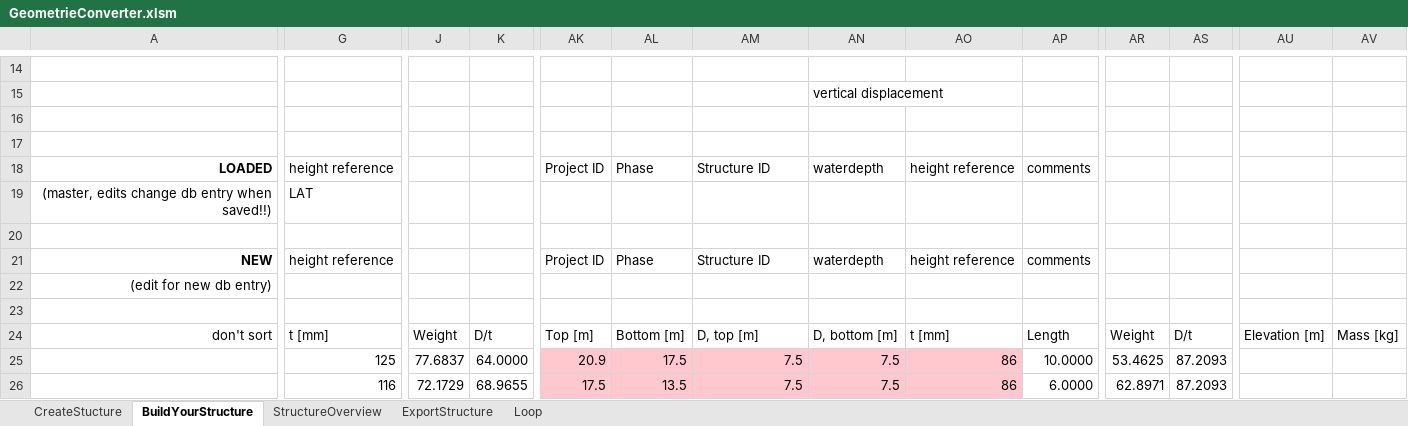
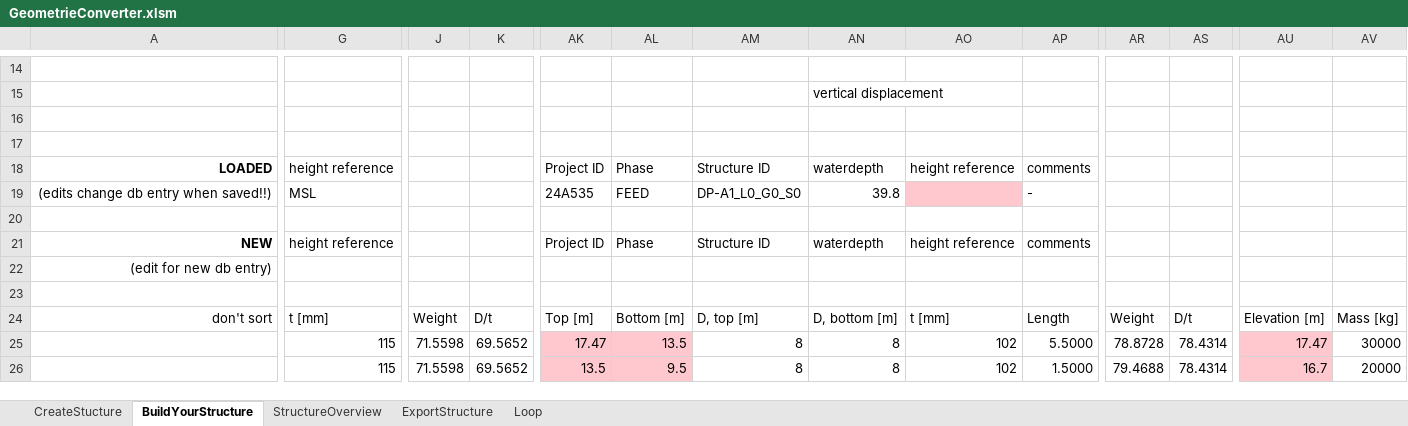
Before and after one commit to J-B-O-Offshore/GeometryConverter, an Excel workbook: GeometrieConverter.xlsm, sheet BuildYourStructure, drawn as a sheet; only a part is shown, gaps mark what is left out; values as stored, in another font and other column widths than the file's, no borders; charts and pictures and conditional formats and table styles not drawn; the diff covers the shown part only; the diff names each change by its address in the sheet, - before the commit and + after, or states it on an @@ line.

```diff
--- a/GeometrieConverter.xlsm (sheet BuildYourStructure)
+++ b/GeometrieConverter.xlsm (sheet BuildYourStructure)
-A19: (master, edits change db entry when saved!!)
+A19: (edits change db entry when saved!!)
-G19: LAT
+G19: MSL
-AK19: (empty)
+AK19: 24A535
-AL19: (empty)
+AL19: FEED
-AM19: (empty)
+AM19: DP-A1_L0_G0_S0
-AN19: (empty)
+AN19: 39.8
-AO19 fill: none
+AO19 fill: #FFC7CE
-AP19: (empty)
+AP19: -
-G25: 125
+G25: 115
-J25: 77.6837
+J25: 71.5598
-K25: 64.0000
+K25: 69.5652
-AK25: 20.9
+AK25: 17.47
-AL25: 17.5
+AL25: 13.5
-AM25:AM26: 7.5
+AM25:AM26: 8
-AM25:AO26 fill: #FFC7CE
+AM25:AO26 fill: none
-AN25:AN26: 7.5
+AN25:AN26: 8
-AO25:AO26: 86
+AO25:AO26: 102
-AP25: 10.0000
+AP25: 5.5000
-AR25: 53.4625
+AR25: 78.8728
-AS25:AS26: 87.2093
+AS25:AS26: 78.4314
-AU25: (empty)
+AU25: 17.47
-AU25:AU26 fill: none
+AU25:AU26 fill: #FFC7CE
-AV25: (empty)
+AV25: 30000
-G26: 116
+G26: 115
-J26: 72.1729
+J26: 71.5598
-K26: 68.9655
+K26: 69.5652
-AK26: 17.5
+AK26: 13.5
-AL26: 13.5
+AL26: 9.5
-AP26: 6.0000
+AP26: 1.5000
-AR26: 62.8971
+AR26: 79.4688
-AU26: (empty)
+AU26: 16.7
-AV26: (empty)
+AV26: 20000
```
Also changed, not shown: 48 edited cells and cell formats elsewhere in this sheet, sheet StructureOverview, sheet ExportStructure, formulas that keep their value, hidden cells, charts or pictures, 3 other files.
